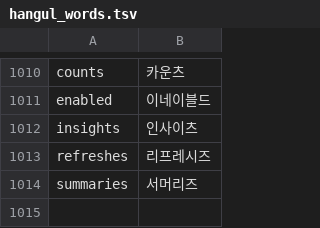
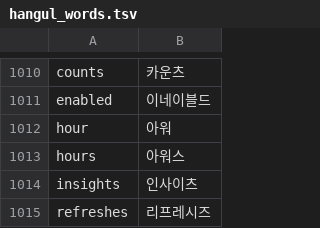
Before and after one commit to x-or-b/Owelk, a TSV file: tools/hangul_words.tsv, drawn as a sheet; only a part is shown, gaps mark what is left out; the shorter side is filled out with more unchanged rows; the diff names each change by its address in the sheet, - before the commit and + after, or states it on an @@ line.

```diff
--- a/tools/hangul_words.tsv
+++ b/tools/hangul_words.tsv
+row 1012: hour | 아워
+row 1013: hours | 아워스
```
Also changed, not shown: 18 other files.
